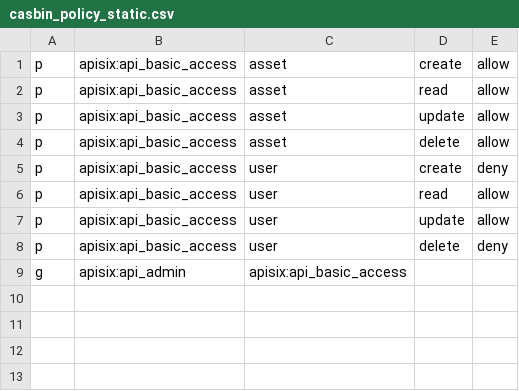
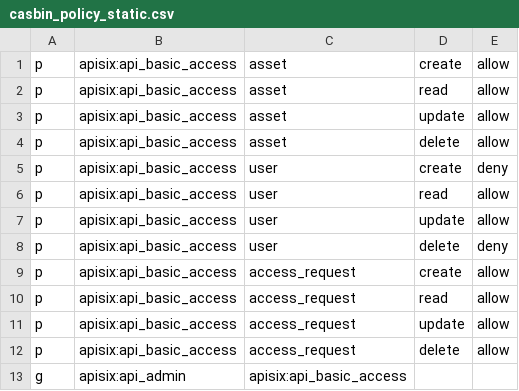
Before and after one commit to MODERATE-Project/moderate-platform-api, a CSV file: moderate_api/authz/casbin_policy_static.csv, drawn as a sheet; the diff names each change by its address in the sheet, - before the commit and + after, or states it on an @@ line.

Commit message:
🚧 Add access request entity

```diff
--- a/moderate_api/authz/casbin_policy_static.csv
+++ b/moderate_api/authz/casbin_policy_static.csv
+row 9: p | apisix:api_basic_access | access_request | create | allow
+row 10: p | apisix:api_basic_access | access_request | read | allow
+row 11: p | apisix:api_basic_access | access_request | update | allow
+row 12: p | apisix:api_basic_access | access_request | delete | allow
```
Also changed, not shown: 8 other files.
